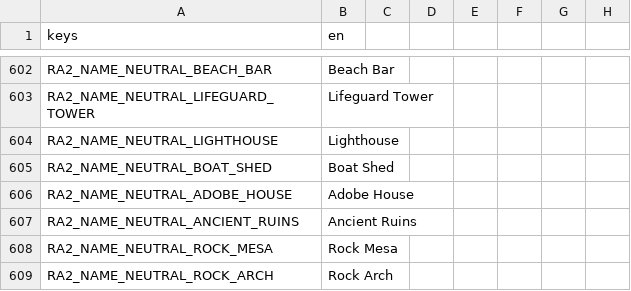
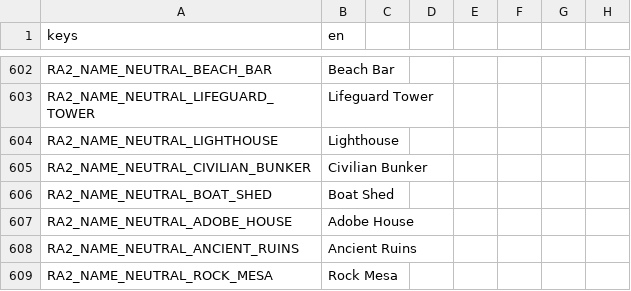
Before and after one commit to MidoMiddle/Red-Alert-2-godot-muiltiplayer-not-original, a CSV file: game/localization/en.csv, drawn as a sheet; only a part is shown, gaps mark what is left out; the shorter side is filled out with more unchanged rows; the diff names each change by its address in the sheet, - before the commit and + after, or states it on an @@ line.

```diff
--- a/game/localization/en.csv
+++ b/game/localization/en.csv
+row 605: RA2_NAME_NEUTRAL_CIVILIAN_BUNKER | Civilian Bunker
```
Also changed, not shown: 14 other files.
